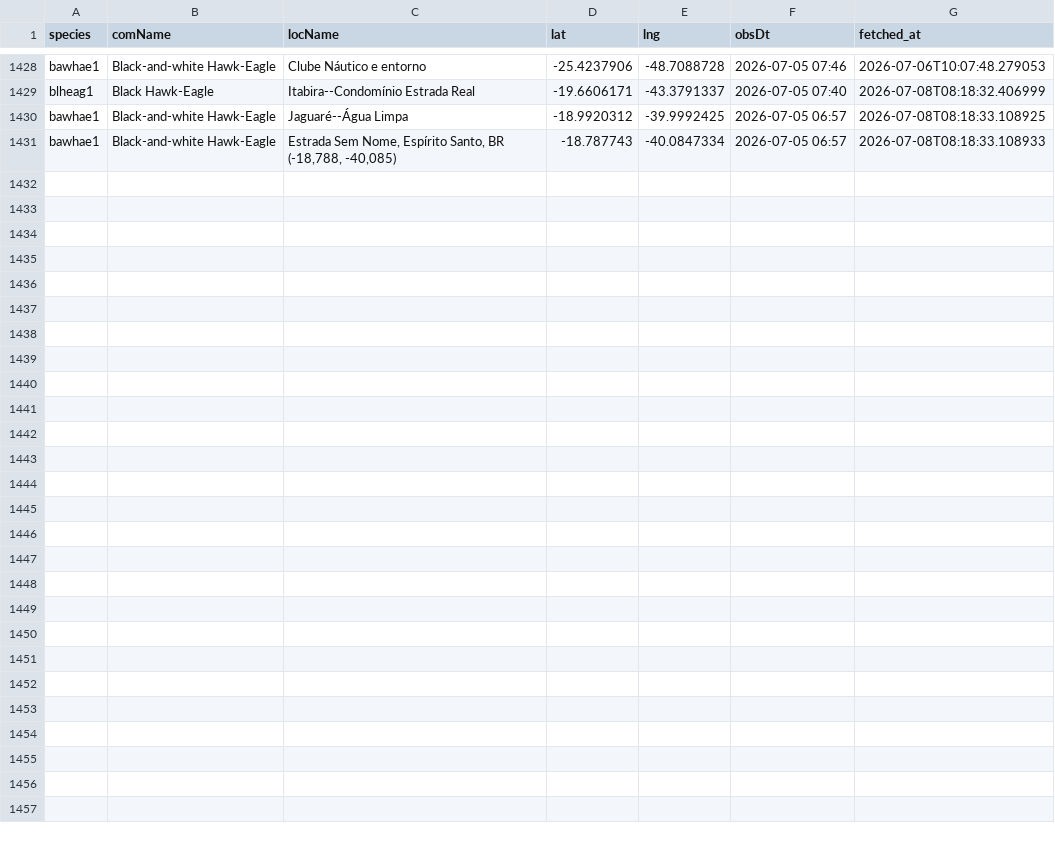
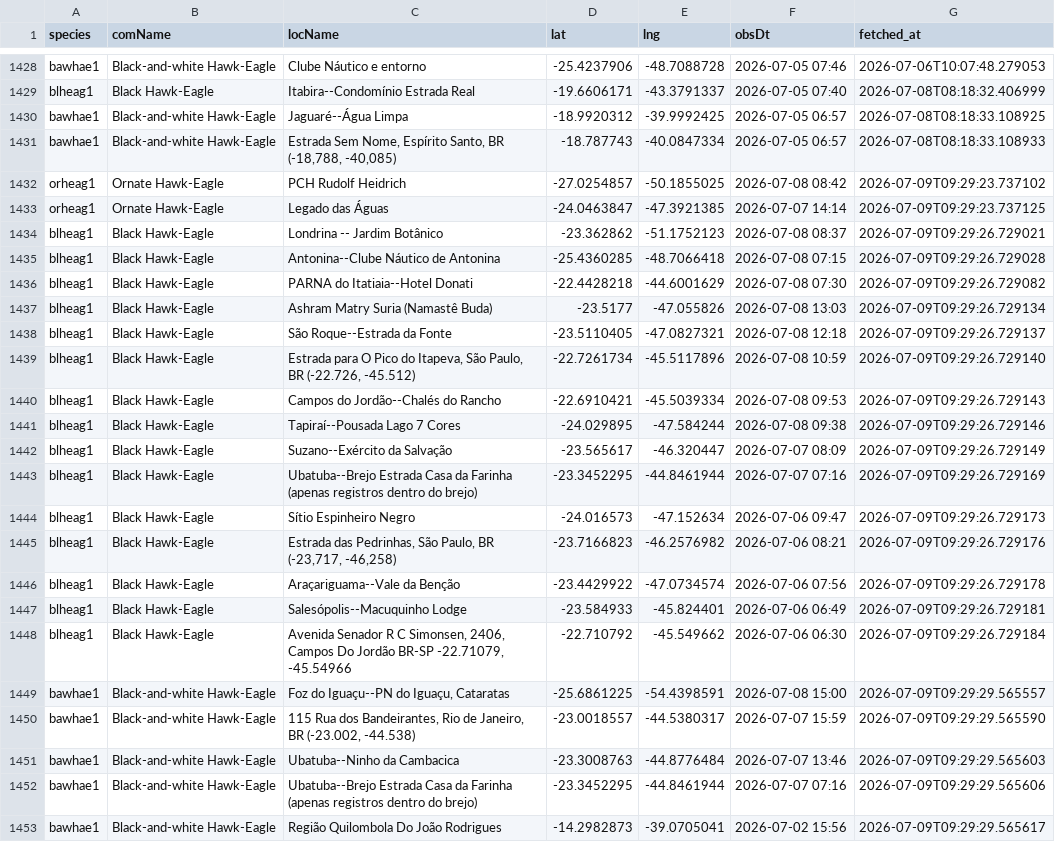
Before and after one commit to LucasEmerickTorrezani/ebird-aguias-de-penacho-dashboard, a CSV file: data/observations.csv, drawn as a sheet; only a part is shown, gaps mark what is left out.

```diff
--- a/data/observations.csv
+++ b/data/observations.csv
@@ -1431 +1431,23 @@ bawhae1,Black-and-white Hawk-Eagle,Jaguaré--Água Limpa,-18.9920312,-39.9992425
 bawhae1,Black-and-white Hawk-Eagle,"Estrada Sem Nome, Espírito Santo, BR (-18,788, -40,085)",-18.787743,-40.0847334,2026-07-05 06:57,2026-07-08T08:18:33.108933
+orheag1,Ornate Hawk-Eagle,PCH Rudolf Heidrich,-27.0254857,-50.1855025,2026-07-08 08:42,2026-07-09T09:29:23.737102
+orheag1,Ornate Hawk-Eagle,Legado das Águas,-24.0463847,-47.3921385,2026-07-07 14:14,2026-07-09T09:29:23.737125
+blheag1,Black Hawk-Eagle,Londrina -- Jardim Botânico,-23.362862,-51.1752123,2026-07-08 08:37,2026-07-09T09:29:26.729021
+blheag1,Black Hawk-Eagle,Antonina--Clube Náutico de Antonina,-25.4360285,-48.7066418,2026-07-08 07:15,2026-07-09T09:29:26.729028
+blheag1,Black Hawk-Eagle,PARNA do Itatiaia--Hotel Donati,-22.4428218,-44.6001629,2026-07-08 07:30,2026-07-09T09:29:26.729082
+blheag1,Black Hawk-Eagle,Ashram Matry Suria (Namastê Buda),-23.5177,-47.055826,2026-07-08 13:03,2026-07-09T09:29:26.729134
+blheag1,Black Hawk-Eagle,São Roque--Estrada da Fonte,-23.5110405,-47.0827321,2026-07-08 12:18,2026-07-09T09:29:26.729137
+blheag1,Black Hawk-Eagle,"Estrada para O Pico do Itapeva, São Paulo, BR (-22.726, -45.512)",-22.7261734,-45.5117896,2026-07-08 10:59,2026-07-09T09:29:26.729140
+blheag1,Black Hawk-Eagle,Campos do Jordão--Chalés do Rancho,-22.6910421,-45.5039334,2026-07-08 09:53,2026-07-09T09:29:26.729143
+blheag1,Black Hawk-Eagle,Tapiraí--Pousada Lago 7 Cores,-24.029895,-47.584244,2026-07-08 09:38,2026-07-09T09:29:26.729146
+blheag1,Black Hawk-Eagle,Suzano--Exército da Salvação,-23.565617,-46.320447,2026-07-07 08:09,2026-07-09T09:29:26.729149
+blheag1,Black Hawk-Eagle,Ubatuba--Brejo Estrada Casa da Farinha (apenas registros dentro do brejo),-23.3452295,-44.8461944,2026-07-07 07:16,2026-07-09T09:29:26.729169
+blheag1,Black Hawk-Eagle,Sítio Espinheiro Negro,-24.016573,-47.152634,2026-07-06 09:47,2026-07-09T09:29:26.729173
+blheag1,Black Hawk-Eagle,"Estrada das Pedrinhas, São Paulo, BR (-23,717, -46,258)",-23.7166823,-46.2576982,2026-07-06 08:21,2026-07-09T09:29:26.729176
+blheag1,Black Hawk-Eagle,Araçariguama--Vale da Benção,-23.4429922,-47.0734574,2026-07-06 07:56,2026-07-09T09:29:26.729178
+blheag1,Black Hawk-Eagle,Salesópolis--Macuquinho Lodge,-23.584933,-45.824401,2026-07-06 06:49,2026-07-09T09:29:26.729181
+blheag1,Black Hawk-Eagle,"Avenida Senador R C Simonsen, 2406, Campos Do Jordão BR-SP -22.71079, -45.54966",-22.710792,-45.549662,2026-07-06 06:30,2026-07-09T09:29:26.729184
+bawhae1,Black-and-white Hawk-Eagle,"Foz do Iguaçu--PN do Iguaçu, Cataratas",-25.6861225,-54.4398591,2026-07-08 15:00,2026-07-09T09:29:29.565557
+bawhae1,Black-and-white Hawk-Eagle,"115 Rua dos Bandeirantes, Rio de Janeiro, BR (-23.002, -44.538)",-23.0018557,-44.5380317,2026-07-07 15:59,2026-07-09T09:29:29.565590
+bawhae1,Black-and-white Hawk-Eagle,Ubatuba--Ninho da Cambacica,-23.3008763,-44.8776484,2026-07-07 13:46,2026-07-09T09:29:29.565603
+bawhae1,Black-and-white Hawk-Eagle,Ubatuba--Brejo Estrada Casa da Farinha (apenas registros dentro do brejo),-23.3452295,-44.8461944,2026-07-07 07:16,2026-07-09T09:29:29.565606
+bawhae1,Black-and-white Hawk-Eagle,Região Quilombola Do João Rodrigues,-14.2982873,-39.0705041,2026-07-02 15:56,2026-07-09T09:29:29.565617
```
